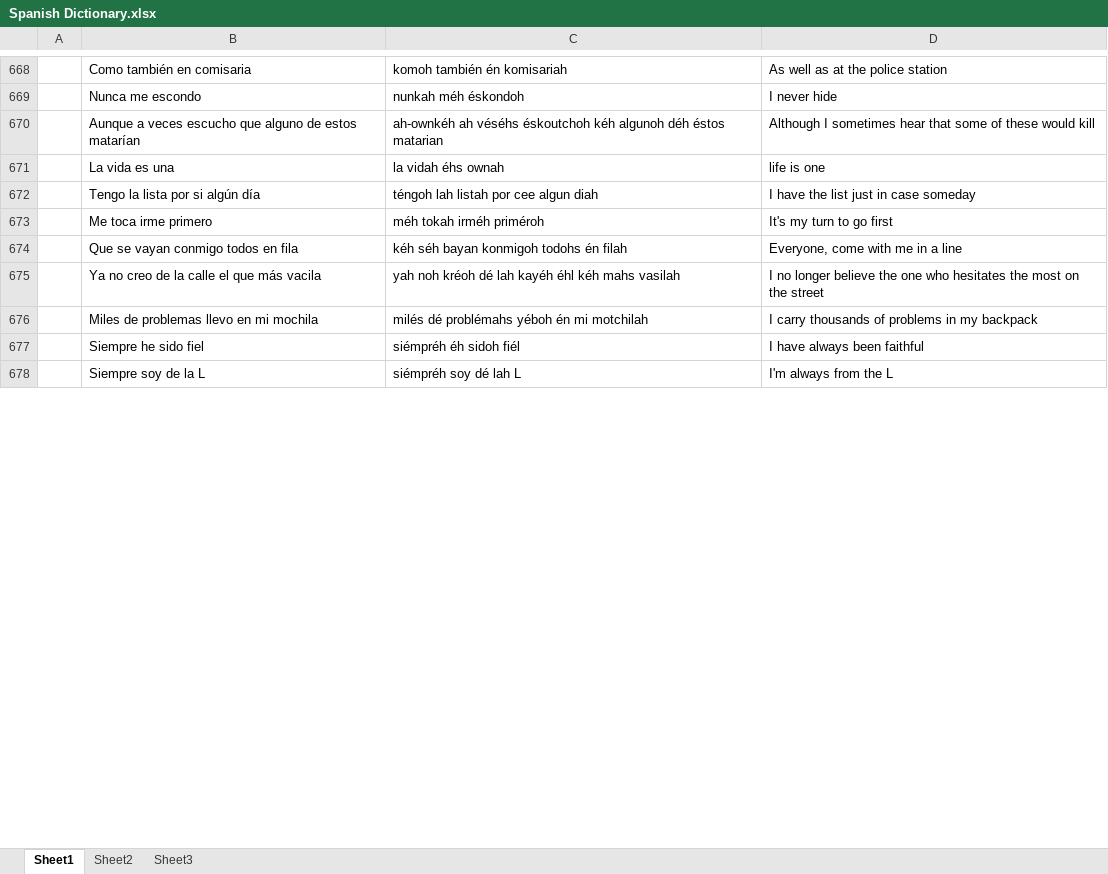
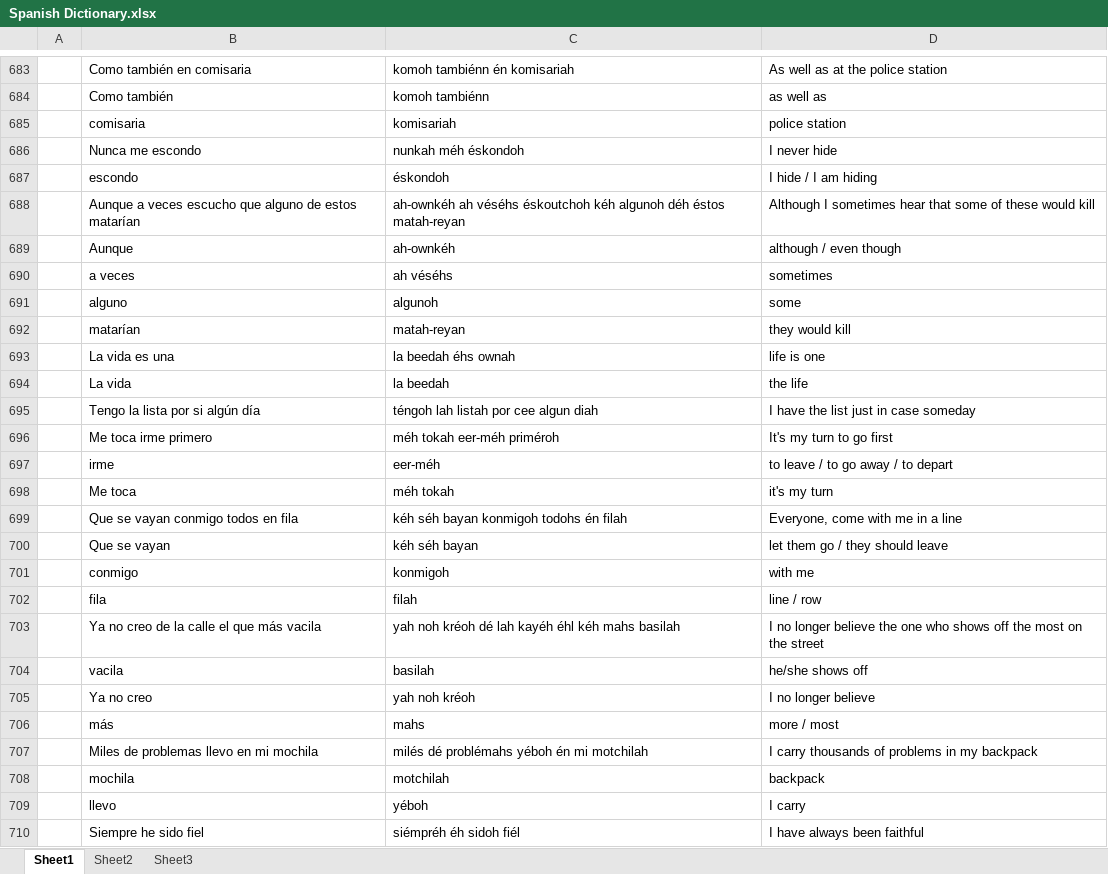
Before and after one commit to amkhal2/spanish, an Excel workbook: Spanish Dictionary.xlsx, sheet Sheet1, drawn as a sheet; only a part is shown, gaps mark what is left out; the shorter side is filled out with more unchanged rows; values as stored, in another font and other column widths than the file's, no borders; conditional formats not drawn; addresses are those after the commit; the diff covers the shown part only; the diff names each change by its address in the sheet, - before the commit and + after, or states it on an @@ line.

```diff
--- a/Spanish Dictionary.xlsx (sheet Sheet1)
+++ b/Spanish Dictionary.xlsx (sheet Sheet1)
-C683: komoh también én komisariah
+C683: komoh tambiénn én komisariah
+row 684:  | Como también | komoh tambiénn | as well as
+row 685:  | comisaria | komisariah | police station
+row 687:  | escondo | éskondoh | I hide / I am hiding
-C688: …déh éstos matarian
+C688: …déh éstos matah-reyan
+row 689:  | Aunque | ah-ownkéh | although / even though
+row 690:  | a veces | ah véséhs | sometimes
+row 691:  | alguno | algunoh | some
+row 692:  | matarían | matah-reyan | they would kill
-C693: la vidah éhs ownah
+C693: la beedah éhs ownah
+row 694:  | La vida | la beedah | the life
-C696: méh tokah irméh priméroh
+C696: méh tokah eer-méh priméroh
+row 697:  | irme | eer-méh | to leave / to go away / to depart
+row 698:  | Me toca | méh tokah | it's my turn
+row 700:  | Que se vayan | kéh séh bayan | let them go / they should leave
+row 701:  | conmigo | konmigoh | with me
+row 702:  | fila | filah | line / row
-C703: …kéh mahs vasilah
+C703: …kéh mahs basilah
-D703: …one who hesitates the most…
+D703: …one who shows off the most…
+row 704:  | vacila | basilah | he/she shows off
+row 705:  | Ya no creo | yah noh kréoh | I no longer believe
+row 706:  | más | mahs | more / most
+row 708:  | mochila | motchilah | backpack
+row 709:  | llevo | yéboh | I carry
```
Also changed, not shown: 23 added rows, 12 edited cells and cell formats elsewhere in this sheet, 1 other file.
